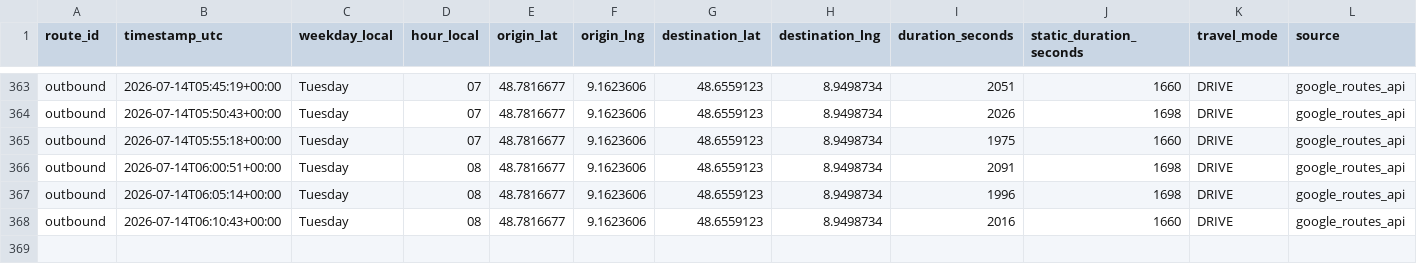
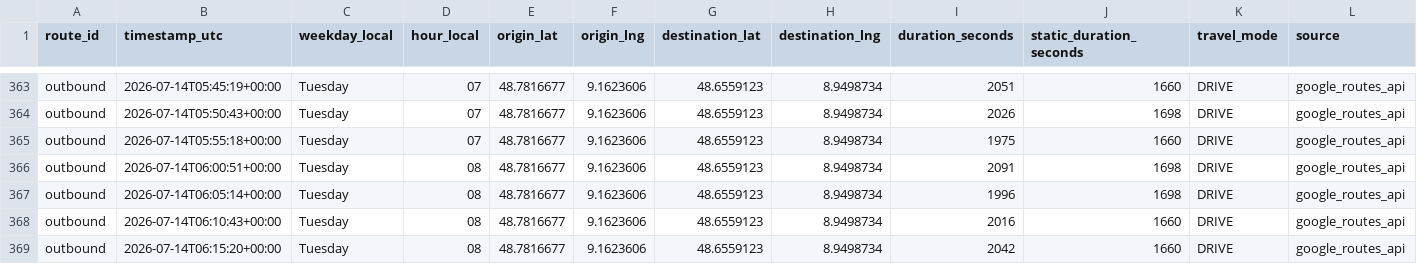
Before and after one commit to ltacke/maps-route-statistics, a CSV file: data/route_history.csv, drawn as a sheet; only a part is shown, gaps mark what is left out.

```diff
--- a/data/route_history.csv
+++ b/data/route_history.csv
@@ -368 +368,2 @@ outbound,2026-07-14T06:05:14+00:00,Tuesday,08,48.7816677,9.1623606,48.6559123,8.
 outbound,2026-07-14T06:10:43+00:00,Tuesday,08,48.7816677,9.1623606,48.6559123,8.9498734,2016,1660,DRIVE,google_routes_api
+outbound,2026-07-14T06:15:20+00:00,Tuesday,08,48.7816677,9.1623606,48.6559123,8.9498734,2042,1660,DRIVE,google_routes_api
```
Also changed, not shown: 1 other file.
